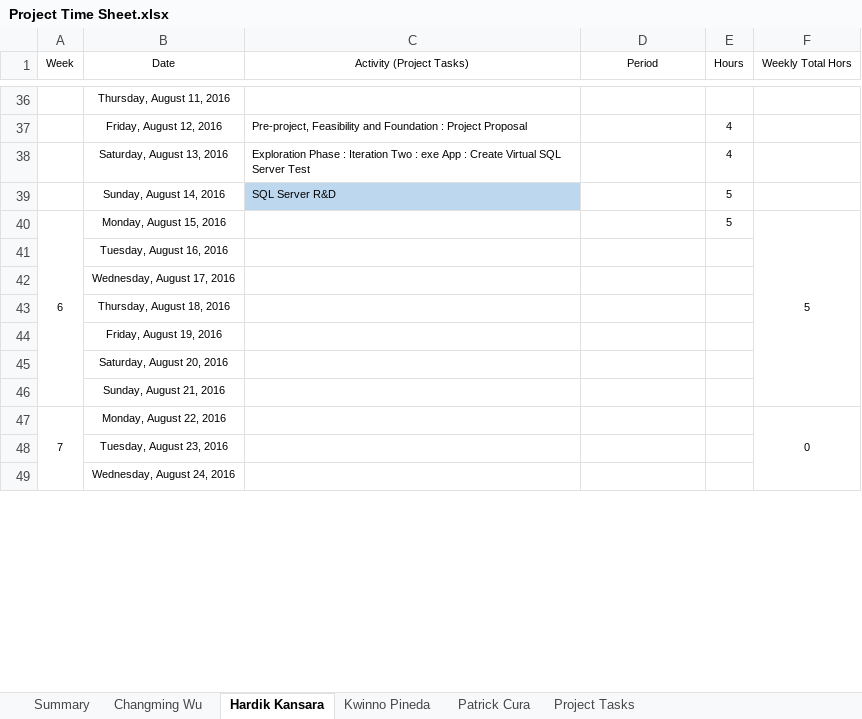
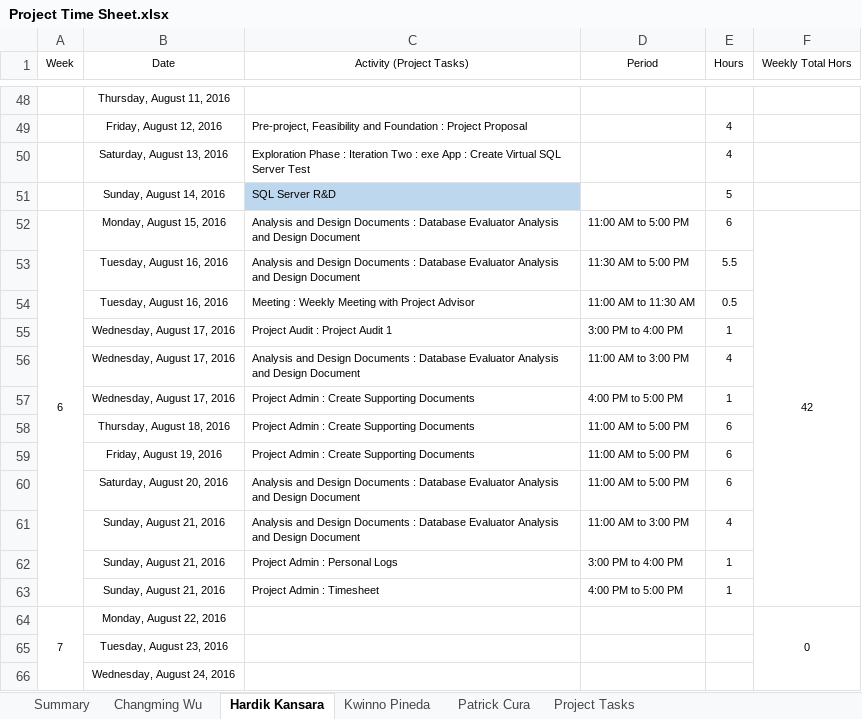
Before and after one commit to kweno/Weltec-Project, an Excel workbook: 1. Final Documentation/24. Time Sheet/Project Time Sheet.xlsx, sheet Hardik Kansara, drawn as a sheet; only a part is shown, gaps mark what is left out; values as stored, in another font and other column widths than the file's, no borders; removed rows and columns are numbered as before the commit, all else as after; the diff covers the shown part only; the diff names each change by its address in the sheet, - before the commit and + after, or states it on an @@ line.

```diff
--- a/1. Final Documentation/24. Time Sheet/Project Time Sheet.xlsx (sheet Hardik Kansara)
+++ b/1. Final Documentation/24. Time Sheet/Project Time Sheet.xlsx (sheet Hardik Kansara)
-row 40: 6 | Monday, August 15, 2016 |  |  | 5 | 5
-row 41:  | Tuesday, August 16, 2016
-row 42:  | Wednesday, August 17, 2016
-row 43:  | Thursday, August 18, 2016
-row 44:  | Friday, August 19, 2016
-row 45:  | Saturday, August 20, 2016
-row 46:  | Sunday, August 21, 2016
+row 52: 6 | Monday, August 15, 2016 | Analysis and Design Documents : Database Evaluator Analysis and Design Document | 11:00 AM to 5:00 PM | 6 | 42
+row 53:  | Tuesday, August 16, 2016 | Analysis and Design Documents : Database Evaluator Analysis and Design Document | 11:30 AM to 5:00 PM | 5.5
+row 54:  | Tuesday, August 16, 2016 | Meeting : Weekly Meeting with Project Advisor | 11:00 AM to 11:30 AM | 0.5
+row 55:  | Wednesday, August 17, 2016 | Project Audit : Project Audit 1 | 3:00 PM to 4:00 PM | 1
+row 56:  | Wednesday, August 17, 2016 | Analysis and Design Documents : Database Evaluator Analysis and Design Document | 11:00 AM to 3:00 PM | 4
+row 57:  | Wednesday, August 17, 2016 | Project Admin : Create Supporting Documents | 4:00 PM to 5:00 PM | 1
+row 58:  | Thursday, August 18, 2016 | Project Admin : Create Supporting Documents | 11:00 AM to 5:00 PM | 6
+row 59:  | Friday, August 19, 2016 | Project Admin : Create Supporting Documents | 11:00 AM to 5:00 PM | 6
+row 60:  | Saturday, August 20, 2016 | Analysis and Design Documents : Database Evaluator Analysis and Design Document | 11:00 AM to 5:00 PM | 6
+row 61:  | Sunday, August 21, 2016 | Analysis and Design Documents : Database Evaluator Analysis and Design Document | 11:00 AM to 3:00 PM | 4
+row 62:  | Sunday, August 21, 2016 | Project Admin : Personal Logs | 3:00 PM to 4:00 PM | 1
+row 63:  | Sunday, August 21, 2016 | Project Admin : Timesheet | 4:00 PM to 5:00 PM | 1
```
Also changed, not shown: 12 added rows, 44 edited cells and cell formats elsewhere in this sheet, sheet Summary, sheet Project Tasks, formulas that keep their value.
